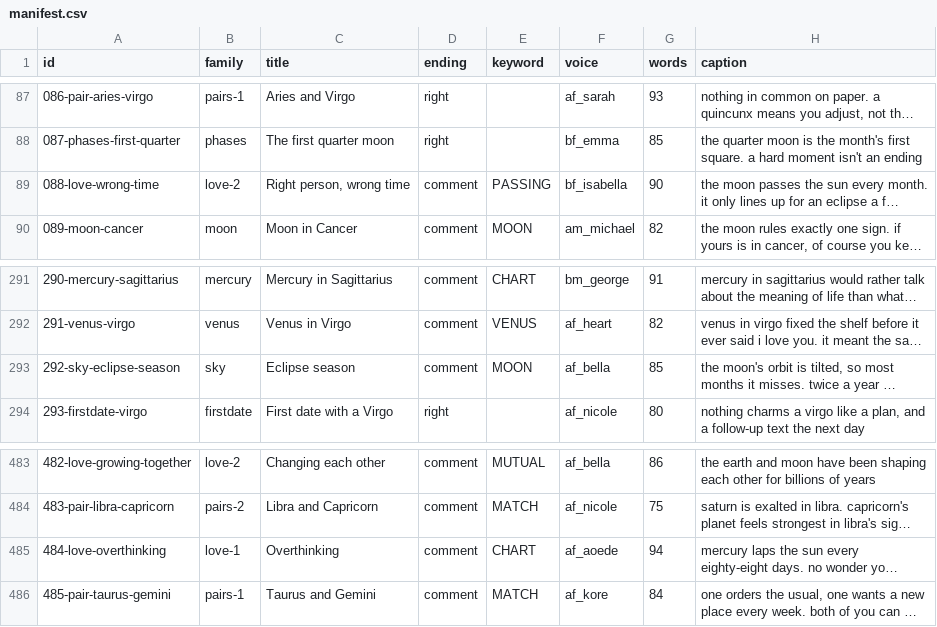
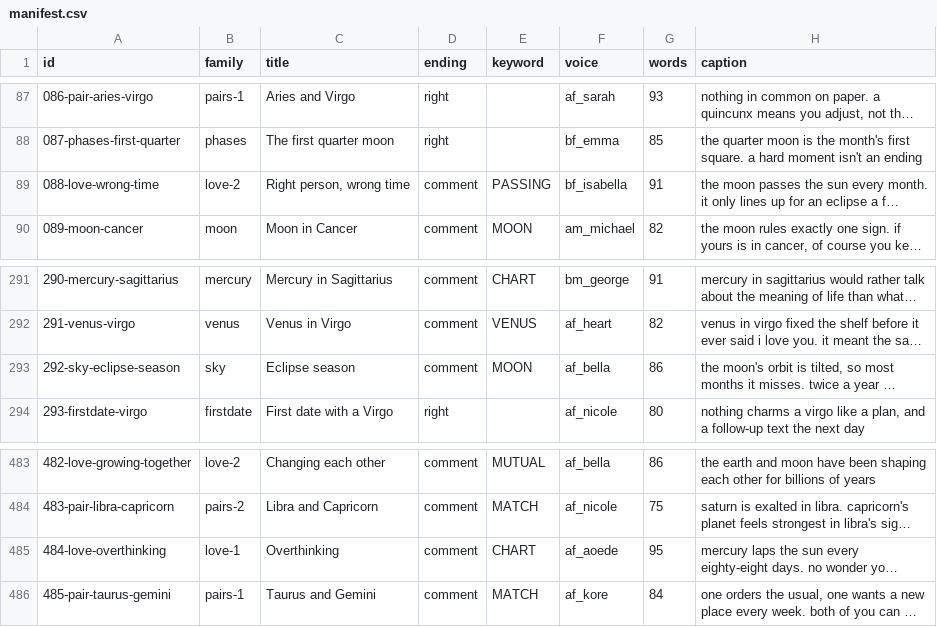
Before and after one commit to hakeemawbrey/Align-design-, a CSV file: reels/affirm/batch/manifest.csv, drawn as a sheet; only a part is shown, gaps mark what is left out; long unchanged cells end in …; the diff names each change by its address in the sheet, - before the commit and + after, or states it on an @@ line.

```diff
--- a/reels/affirm/batch/manifest.csv
+++ b/reels/affirm/batch/manifest.csv
-G89 (words): 90
+G89 (words): 91
-G293 (words): 85
+G293 (words): 86
-G485 (words): 94
+G485 (words): 95
```
Also changed, not shown: 58 other files.
